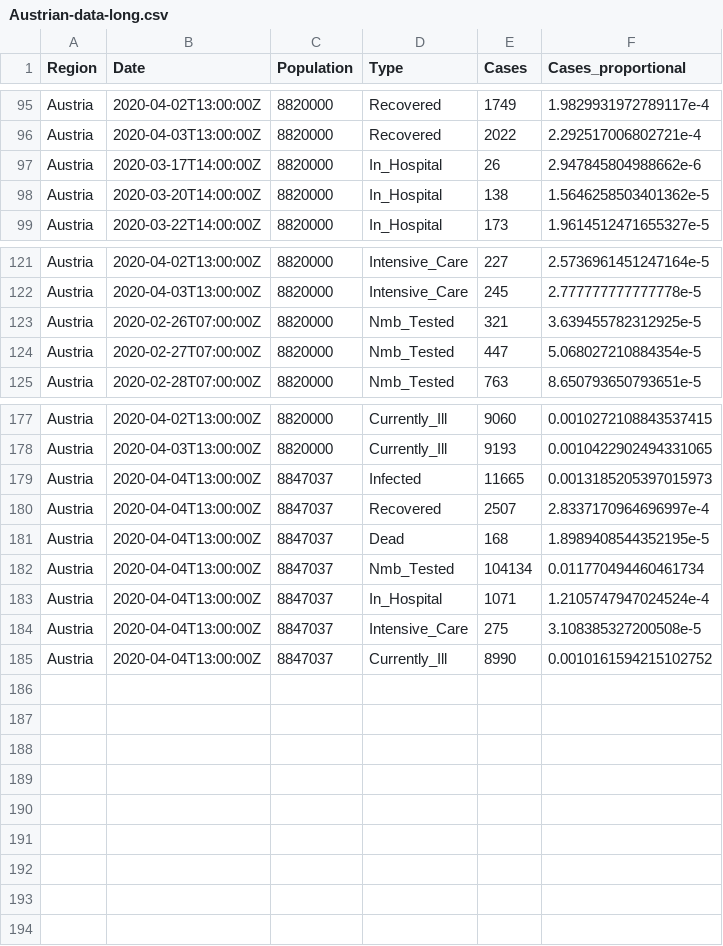
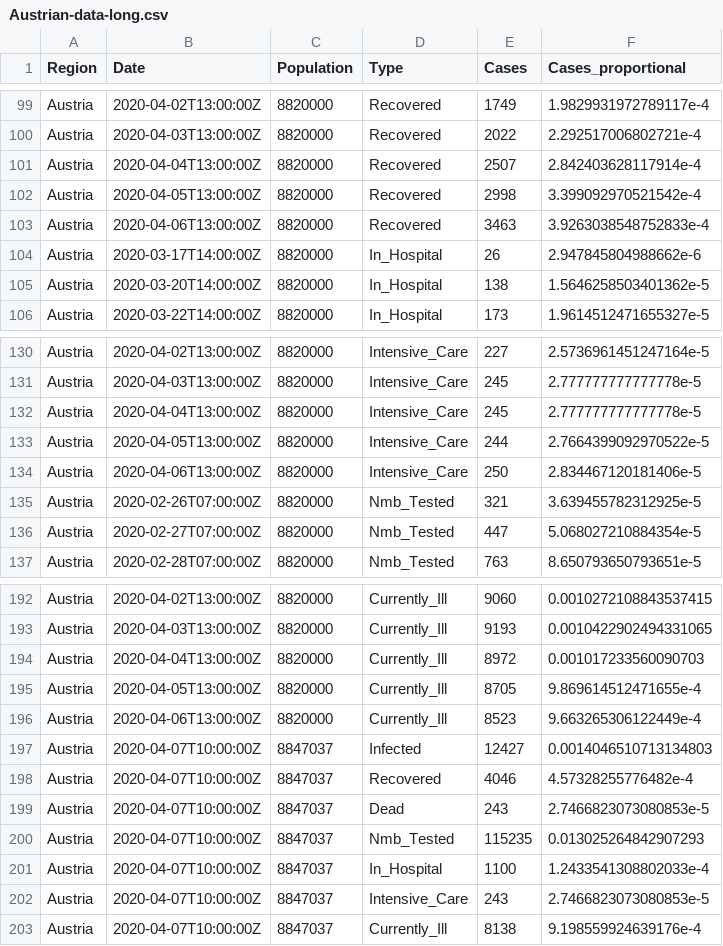
Before and after one commit to joph/Covid19-Austria-data, a CSV file: Austrian-data-long.csv, drawn as a sheet; only a part is shown, gaps mark what is left out; the diff covers the shown part only.

Commit message:
Data update

```diff
--- a/Austrian-data-long.csv
+++ b/Austrian-data-long.csv
@@ -96,2 +100,5 @@ Austria,2020-04-02T13:00:00Z,8820000,Recovered,1749,1.9829931972789117e-4
 Austria,2020-04-03T13:00:00Z,8820000,Recovered,2022,2.292517006802721e-4
+Austria,2020-04-04T13:00:00Z,8820000,Recovered,2507,2.842403628117914e-4
+Austria,2020-04-05T13:00:00Z,8820000,Recovered,2998,3.399092970521542e-4
+Austria,2020-04-06T13:00:00Z,8820000,Recovered,3463,3.9263038548752833e-4
 Austria,2020-03-17T14:00:00Z,8820000,In_Hospital,26,2.947845804988662e-6
@@ -122,2 +131,5 @@ Austria,2020-04-02T13:00:00Z,8820000,Intensive_Care,227,2.5736961451247164e-5
 Austria,2020-04-03T13:00:00Z,8820000,Intensive_Care,245,2.777777777777778e-5
+Austria,2020-04-04T13:00:00Z,8820000,Intensive_Care,245,2.777777777777778e-5
+Austria,2020-04-05T13:00:00Z,8820000,Intensive_Care,244,2.7664399092970522e-5
+Austria,2020-04-06T13:00:00Z,8820000,Intensive_Care,250,2.834467120181406e-5
 Austria,2020-02-26T07:00:00Z,8820000,Nmb_Tested,321,3.639455782312925e-5
@@ -178,8 +193,11 @@ Austria,2020-04-02T13:00:00Z,8820000,Currently_Ill,9060,0.0010272108843537415
 Austria,2020-04-03T13:00:00Z,8820000,Currently_Ill,9193,0.0010422902494331065
-Austria,2020-04-04T13:00:00Z,8847037,Infected,11665,0.0013185205397015973
-Austria,2020-04-04T13:00:00Z,8847037,Recovered,2507,2.8337170964696997e-4
-Austria,2020-04-04T13:00:00Z,8847037,Dead,168,1.8989408544352195e-5
-Austria,2020-04-04T13:00:00Z,8847037,Nmb_Tested,104134,0.011770494460461734
-Austria,2020-04-04T13:00:00Z,8847037,In_Hospital,1071,1.2105747947024524e-4
-Austria,2020-04-04T13:00:00Z,8847037,Intensive_Care,275,3.108385327200508e-5
-Austria,2020-04-04T13:00:00Z,8847037,Currently_Ill,8990,0.0010161594215102752
+Austria,2020-04-04T13:00:00Z,8820000,Currently_Ill,8972,0.001017233560090703
+Austria,2020-04-05T13:00:00Z,8820000,Currently_Ill,8705,9.869614512471655e-4
+Austria,2020-04-06T13:00:00Z,8820000,Currently_Ill,8523,9.663265306122449e-4
+Austria,2020-04-07T10:00:00Z,8847037,Infected,12427,0.0014046510713134803
+Austria,2020-04-07T10:00:00Z,8847037,Recovered,4046,4.57328255776482e-4
+Austria,2020-04-07T10:00:00Z,8847037,Dead,243,2.7466823073080853e-5
+Austria,2020-04-07T10:00:00Z,8847037,Nmb_Tested,115235,0.013025264842907293
+Austria,2020-04-07T10:00:00Z,8847037,In_Hospital,1100,1.2433541308802033e-4
+Austria,2020-04-07T10:00:00Z,8847037,Intensive_Care,243,2.7466823073080853e-5
+Austria,2020-04-07T10:00:00Z,8847037,Currently_Ill,8138,9.198559924639176e-4
```
Also changed, not shown: 9 added rows and 7 edited cells elsewhere in this file, Austrian-data-wide.csv.
